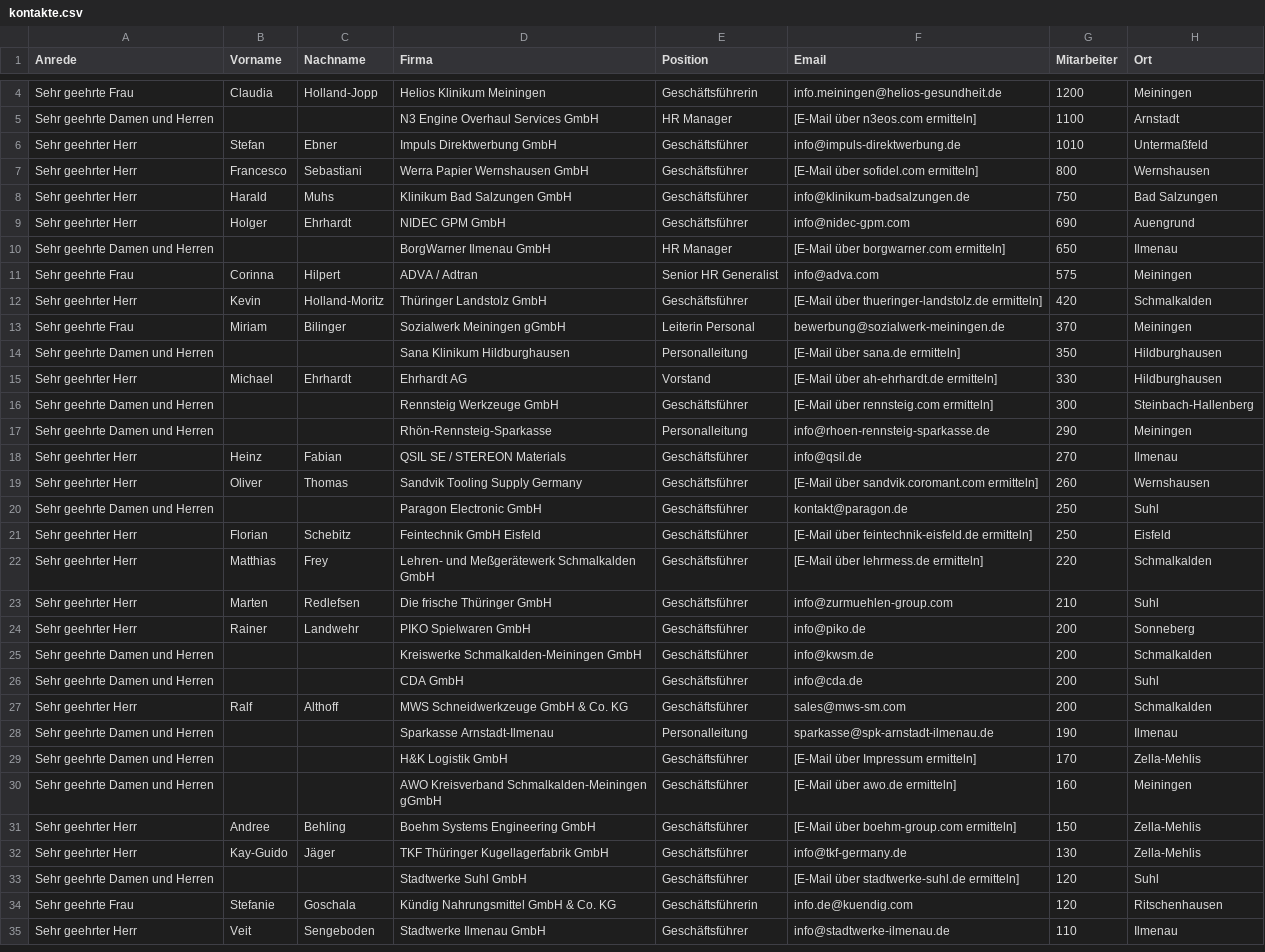
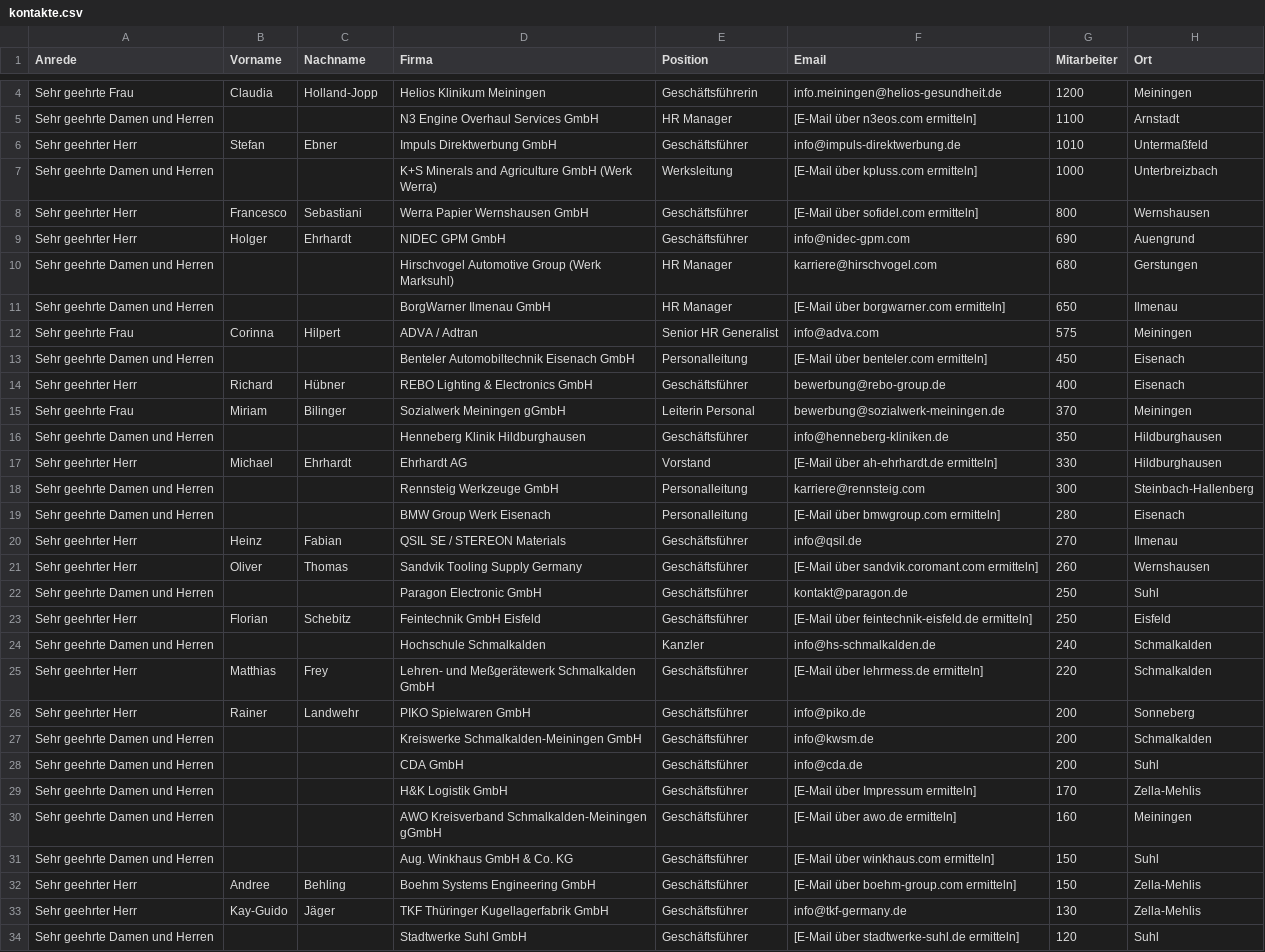
Before and after one commit to kneipenterroristecky-cmd/Webseite_Eckversicherung, a CSV file: bkv-kampagne/kontakte.csv, drawn as a sheet; only a part is shown, gaps mark what is left out; the shorter side is filled out with more unchanged rows; the diff covers the shown part only.

Commit message:
auto: save changes

```diff
--- a/bkv-kampagne/kontakte.csv
+++ b/bkv-kampagne/kontakte.csv
@@ -6,13 +6,15 @@ Sehr geehrte Damen und Herren,,,N3 Engine Overhaul Services GmbH,HR Manager,[E-M
 Sehr geehrter Herr,Stefan,Ebner,Impuls Direktwerbung GmbH,Geschäftsführer,info@impuls-direktwerbung.de,1010,Untermaßfeld
+Sehr geehrte Damen und Herren,,,K+S Minerals and Agriculture GmbH (Werk Werra),Werksleitung,[E-Mail über kpluss.com ermitteln],1000,Unterbreizbach
 Sehr geehrter Herr,Francesco,Sebastiani,Werra Papier Wernshausen GmbH,Geschäftsführer,[E-Mail über sofidel.com ermitteln],800,Wernshausen
-Sehr geehrter Herr,Harald,Muhs,Klinikum Bad Salzungen GmbH,Geschäftsführer,info@klinikum-badsalzungen.de,750,Bad Salzungen
 Sehr geehrter Herr,Holger,Ehrhardt,NIDEC GPM GmbH,Geschäftsführer,info@nidec-gpm.com,690,Auengrund
+Sehr geehrte Damen und Herren,,,Hirschvogel Automotive Group (Werk Marksuhl),HR Manager,karriere@hirschvogel.com,680,Gerstungen
 Sehr geehrte Damen und Herren,,,BorgWarner Ilmenau GmbH,HR Manager,[E-Mail über borgwarner.com ermitteln],650,Ilmenau
 Sehr geehrte Frau,Corinna,Hilpert,ADVA / Adtran,Senior HR Generalist,info@adva.com,575,Meiningen
-Sehr geehrter Herr,Kevin,Holland-Moritz,Thüringer Landstolz GmbH,Geschäftsführer,[E-Mail über thueringer-landstolz.de ermitteln],420,Schmalkalden
+Sehr geehrte Damen und Herren,,,Benteler Automobiltechnik Eisenach GmbH,Personalleitung,[E-Mail über benteler.com ermitteln],450,Eisenach
+Sehr geehrter Herr,Richard,Hübner,REBO Lighting & Electronics GmbH,Geschäftsführer,bewerbung@rebo-group.de,400,Eisenach
 Sehr geehrte Frau,Miriam,Bilinger,Sozialwerk Meiningen gGmbH,Leiterin Personal,bewerbung@sozialwerk-meiningen.de,370,Meiningen
-Sehr geehrte Damen und Herren,,,Sana Klinikum Hildburghausen,Personalleitung,[E-Mail über sana.de ermitteln],350,Hildburghausen
+Sehr geehrte Damen und Herren,,,Henneberg Klinik Hildburghausen,Geschäftsführer,info@henneberg-kliniken.de,350,Hildburghausen
 Sehr geehrter Herr,Michael,Ehrhardt,Ehrhardt AG,Vorstand,[E-Mail über ah-ehrhardt.de ermitteln],330,Hildburghausen
-Sehr geehrte Damen und Herren,,,Rennsteig Werkzeuge GmbH,Geschäftsführer,[E-Mail über rennsteig.com ermitteln],300,Steinbach-Hallenberg
-Sehr geehrte Damen und Herren,,,Rhön-Rennsteig-Sparkasse,Personalleitung,info@rhoen-rennsteig-sparkasse.de,290,Meiningen
+Sehr geehrte Damen und Herren,,,Rennsteig Werkzeuge GmbH,Personalleitung,karriere@rennsteig.com,300,Steinbach-Hallenberg
+Sehr geehrte Damen und Herren,,,BMW Group Werk Eisenach,Personalleitung,[E-Mail über bmwgroup.com ermitteln],280,Eisenach
 Sehr geehrter Herr,Heinz,Fabian,QSIL SE / STEREON Materials,Geschäftsführer,info@qsil.de,270,Ilmenau
@@ -21,4 +23,4 @@ Sehr geehrte Damen und Herren,,,Paragon Electronic GmbH,Geschäftsführer,kontak
 Sehr geehrter Herr,Florian,Schebitz,Feintechnik GmbH Eisfeld,Geschäftsführer,[E-Mail über feintechnik-eisfeld.de ermitteln],250,Eisfeld
+Sehr geehrte Damen und Herren,,,Hochschule Schmalkalden,Kanzler,info@hs-schmalkalden.de,240,Schmalkalden
 Sehr geehrter Herr,Matthias,Frey,Lehren- und Meßgerätewerk Schmalkalden GmbH,Geschäftsführer,[E-Mail über lehrmess.de ermitteln],220,Schmalkalden
-Sehr geehrter Herr,Marten,Redlefsen,Die frische Thüringer GmbH,Geschäftsführer,info@zurmuehlen-group.com,210,Suhl
 Sehr geehrter Herr,Rainer,Landwehr,PIKO Spielwaren GmbH,Geschäftsführer,info@piko.de,200,Sonneberg
@@ -26,6 +28,5 @@ Sehr geehrte Damen und Herren,,,Kreiswerke Schmalkalden-Meiningen GmbH,Geschäft
 Sehr geehrte Damen und Herren,,,CDA GmbH,Geschäftsführer,info@cda.de,200,Suhl
-Sehr geehrter Herr,Ralf,Althoff,MWS Schneidwerkzeuge GmbH & Co. KG,Geschäftsführer,sales@mws-sm.com,200,Schmalkalden
-Sehr geehrte Damen und Herren,,,Sparkasse Arnstadt-Ilmenau,Personalleitung,sparkasse@spk-arnstadt-ilmenau.de,190,Ilmenau
 Sehr geehrte Damen und Herren,,,H&K Logistik GmbH,Geschäftsführer,[E-Mail über Impressum ermitteln],170,Zella-Mehlis
 Sehr geehrte Damen und Herren,,,AWO Kreisverband Schmalkalden-Meiningen gGmbH,Geschäftsführer,[E-Mail über awo.de ermitteln],160,Meiningen
+Sehr geehrte Damen und Herren,,,Aug. Winkhaus GmbH & Co. KG,Geschäftsführer,[E-Mail über winkhaus.com ermitteln],150,Suhl
 Sehr geehrter Herr,Andree,Behling,Boehm Systems Engineering GmbH,Geschäftsführer,[E-Mail über boehm-group.com ermitteln],150,Zella-Mehlis
```
Also changed, not shown: 3 added rows, 4 removed rows, 1 moved row and 3 edited cells elsewhere in this file.
